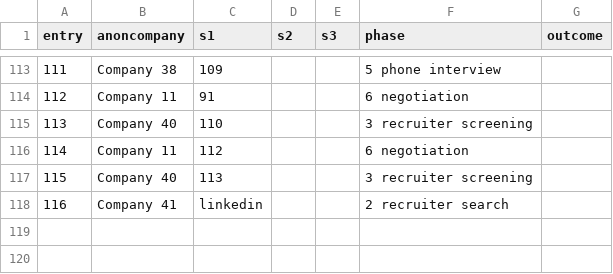
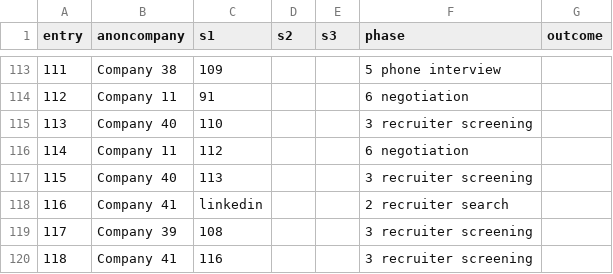
Before and after one commit to pauloqueiroga/deliberate-practice, a CSV file: docs/interview-stages-2023.csv, drawn as a sheet; only a part is shown, gaps mark what is left out; the diff names each change by its address in the sheet, - before the commit and + after, or states it on an @@ line.

Commit message:
updated snapshot interview-stages-2023

```diff
--- a/docs/interview-stages-2023.csv
+++ b/docs/interview-stages-2023.csv
+row 119: 117 | Company 39 | 108 |  |  | 3 recruiter screening
+row 120: 118 | Company 41 | 116 |  |  | 3 recruiter screening
```
Also changed, not shown: 2 other files.
